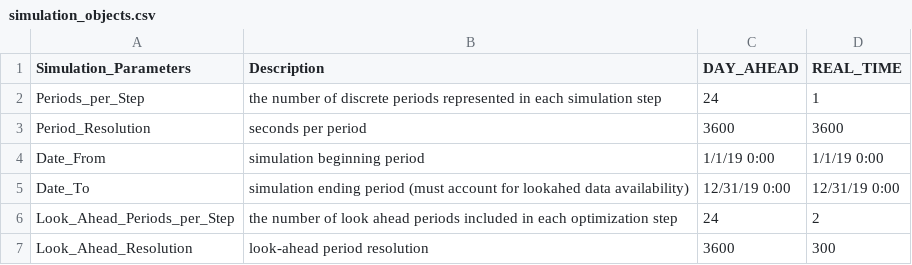
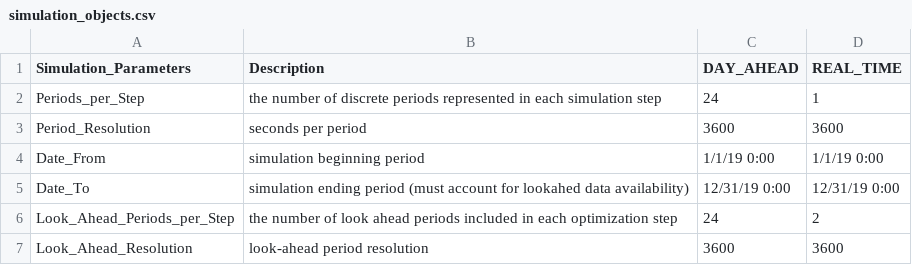
Before and after one commit to IDAES/idaes-gtep, a CSV file: gtep/data/123_Bus_Coal/simulation_objects.csv, drawn as a sheet.

```diff
--- a/gtep/data/123_Bus_Coal/simulation_objects.csv
+++ b/gtep/data/123_Bus_Coal/simulation_objects.csv
@@ -6,2 +6,2 @@ Date_To,simulation ending period (must account for lookahed data availability),1
 Look_Ahead_Periods_per_Step,the number of look ahead periods included in each optimization step,24,2
-Look_Ahead_Resolution,look-ahead period resolution,3600,300
+Look_Ahead_Resolution,look-ahead period resolution,3600,3600
```
Also changed, not shown: gtep/data/123_Bus_Coal/bus.csv, gtep/data/123_Bus_Coal/timeseries_pointers.csv, 8 other files.
